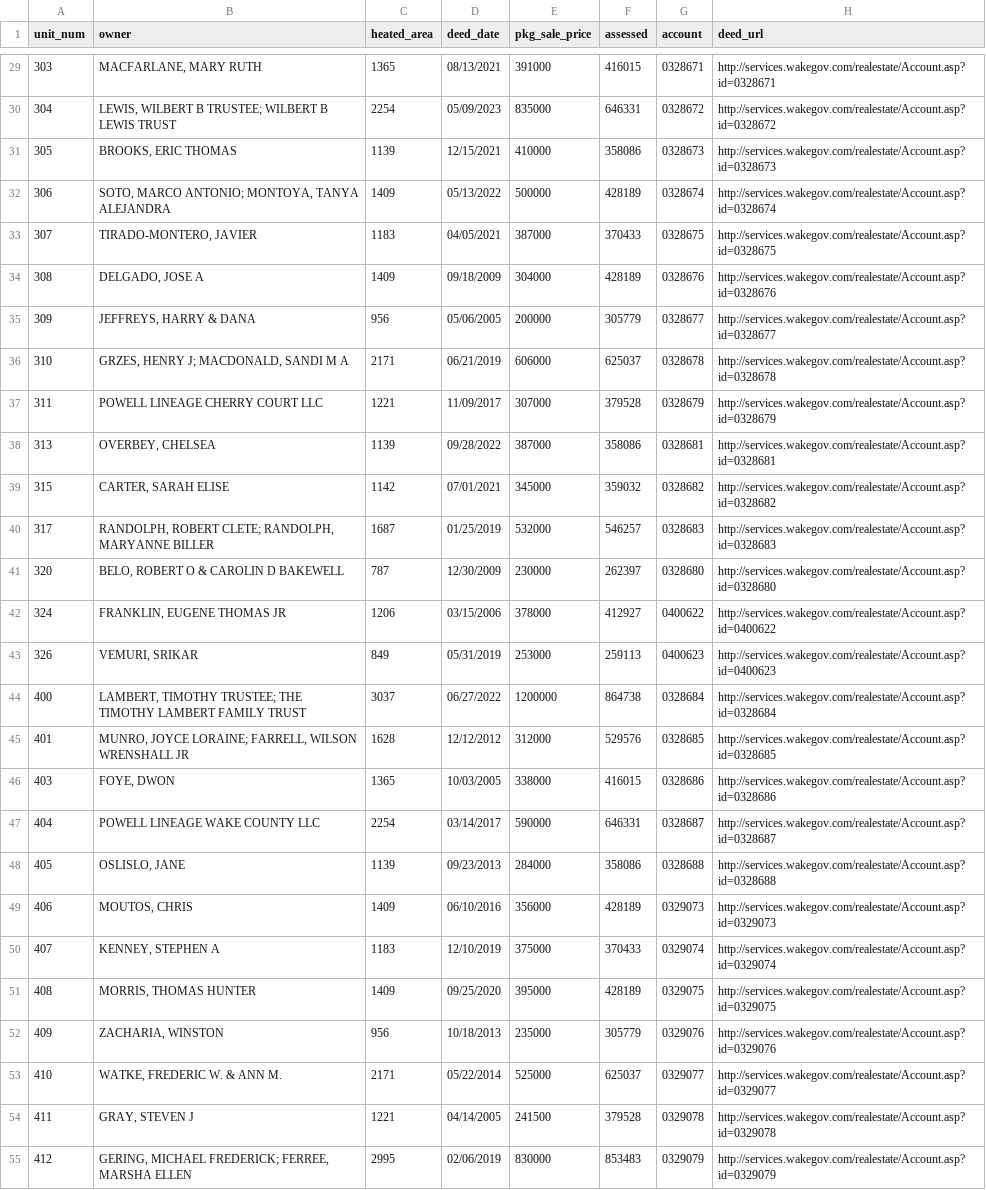
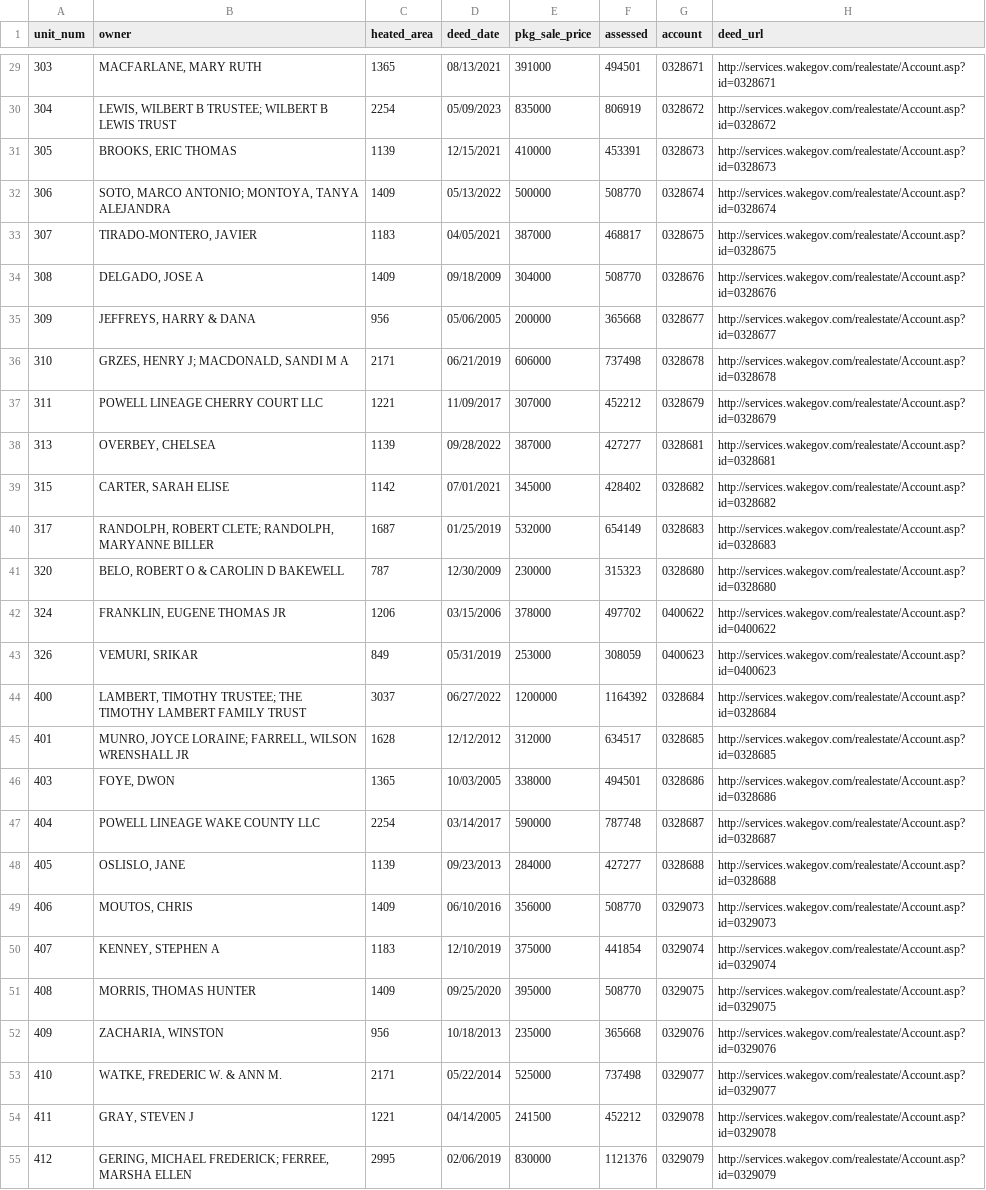
Before and after one commit to mfgering/dawson_deeds, a CSV file: reports/dawson.csv, drawn as a sheet; only a part is shown, gaps mark what is left out; the diff covers the shown part only; the diff names each change by its address in the sheet, - before the commit and + after, or states it on an @@ line.

```diff
--- a/reports/dawson.csv
+++ b/reports/dawson.csv
-F29 (assessed): 416015
+F29 (assessed): 494501
-F30 (assessed): 646331
+F30 (assessed): 806919
-F31 (assessed): 358086
+F31 (assessed): 453391
-F32 (assessed): 428189
+F32 (assessed): 508770
-F33 (assessed): 370433
+F33 (assessed): 468817
-F34 (assessed): 428189
+F34 (assessed): 508770
-F35 (assessed): 305779
+F35 (assessed): 365668
-F36 (assessed): 625037
+F36 (assessed): 737498
-F37 (assessed): 379528
+F37 (assessed): 452212
-F38 (assessed): 358086
+F38 (assessed): 427277
-F39 (assessed): 359032
+F39 (assessed): 428402
-F40 (assessed): 546257
+F40 (assessed): 654149
-F41 (assessed): 262397
+F41 (assessed): 315323
-F42 (assessed): 412927
+F42 (assessed): 497702
-F43 (assessed): 259113
+F43 (assessed): 308059
-F44 (assessed): 864738
+F44 (assessed): 1164392
-F45 (assessed): 529576
+F45 (assessed): 634517
-F46 (assessed): 416015
+F46 (assessed): 494501
-F47 (assessed): 646331
+F47 (assessed): 787748
-F48 (assessed): 358086
+F48 (assessed): 427277
-F49 (assessed): 428189
+F49 (assessed): 508770
-F50 (assessed): 370433
+F50 (assessed): 441854
-F51 (assessed): 428189
+F51 (assessed): 508770
-F52 (assessed): 305779
+F52 (assessed): 365668
-F53 (assessed): 625037
+F53 (assessed): 737498
-F54 (assessed): 379528
+F54 (assessed): 452212
-F55 (assessed): 853483
+F55 (assessed): 1121376
```
Also changed, not shown: 43 edited cells elsewhere in this file, reports/cypress/cypress.csv, 8 other files.
